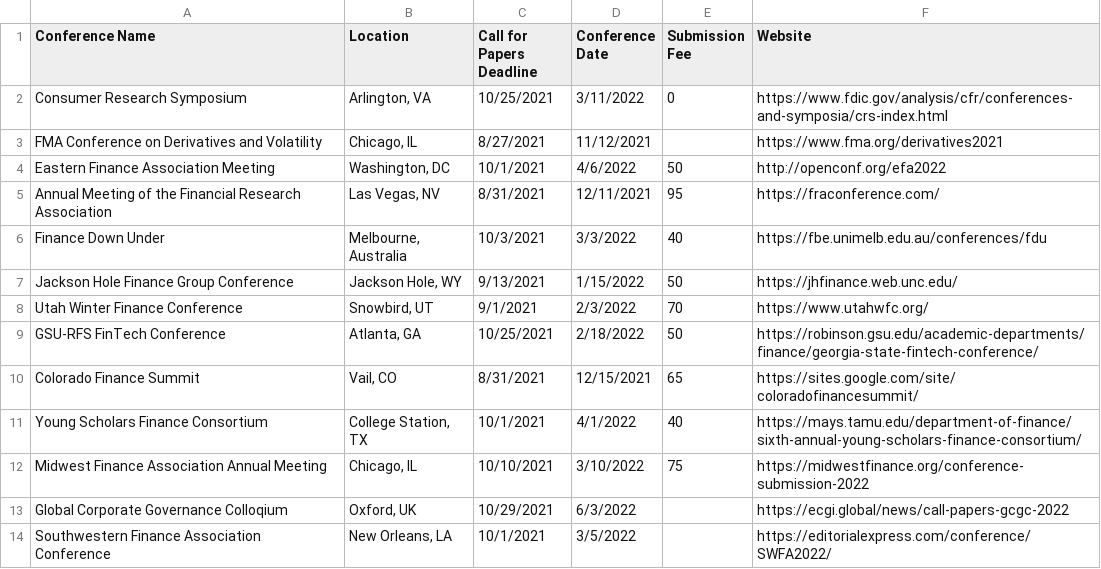
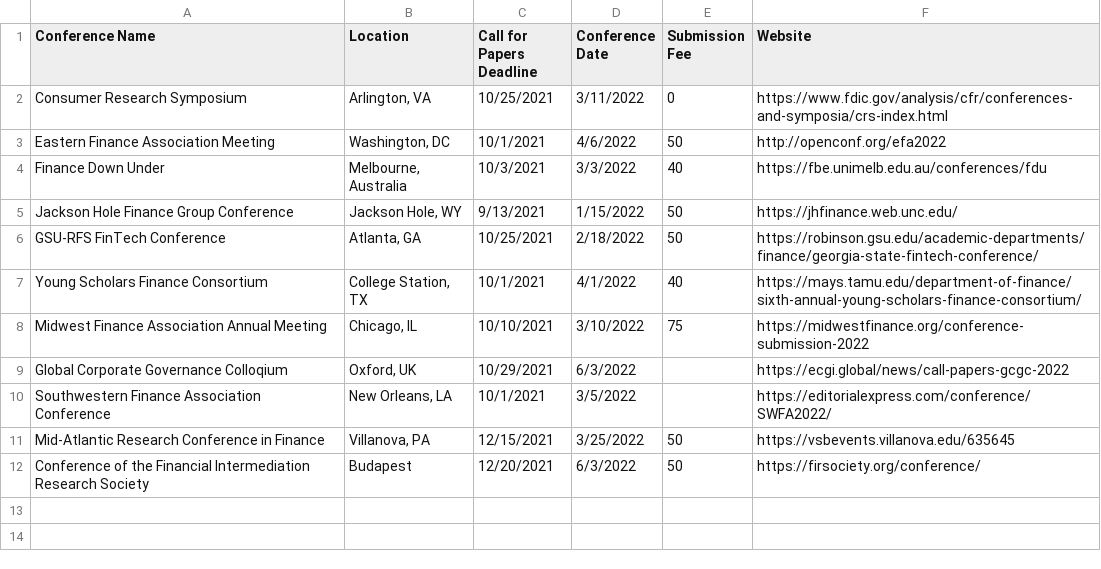
Before and after one commit to tbeason/financeconferences, a CSV file: data/financeconfdeadlines.csv, drawn as a sheet; removed rows and columns are numbered as before the commit, all else as after; the diff names each change by its address in the sheet, - before the commit and + after, or states it on an @@ line.

```diff
--- a/data/financeconfdeadlines.csv
+++ b/data/financeconfdeadlines.csv
-row 3: FMA Conference on Derivatives and Volatility | Chicago, IL | 8/27/2021 | 11/12/2021 |  | https://www.fma.org/derivatives2021
-row 5: Annual Meeting of the Financial Research Association | Las Vegas, NV | 8/31/2021 | 12/11/2021 | 95 | https://fraconference.com/
-row 8: Utah Winter Finance Conference | Snowbird, UT | 9/1/2021 | 2/3/2022 | 70 | https://www.utahwfc.org/
-row 10: Colorado Finance Summit | Vail, CO | 8/31/2021 | 12/15/2021 | 65 | https://sites.google.com/site/coloradofinancesummit/
+row 11: Mid-Atlantic Research Conference in Finance | Villanova, PA | 12/15/2021 | 3/25/2022 | 50 | https://vsbevents.villanova.edu/635645
+row 12: Conference of the Financial Intermediation Research Society | Budapest | 12/20/2021 | 6/3/2022 | 50 | https://firsociety.org/conference/
```
Also changed, not shown: data/conferences_pastdue.csv.
